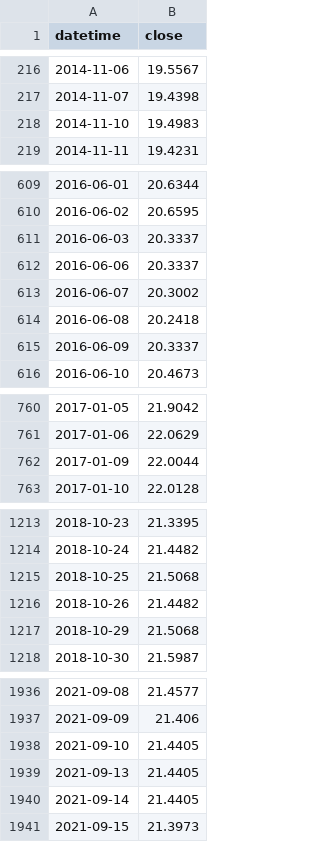
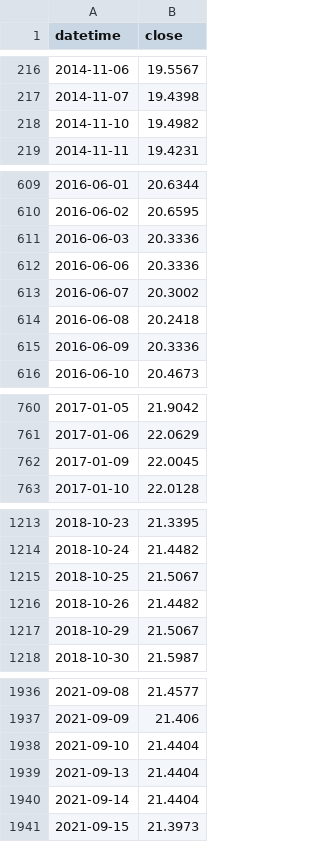
Before and after one commit to DAKSHIT1/GoldMarketSentiment_AI, a CSV file: data/uup_1d.csv, drawn as a sheet; only a part is shown, gaps mark what is left out; the diff covers the shown part only.

```diff
--- a/data/uup_1d.csv
+++ b/data/uup_1d.csv
@@ -217,3 +217,3 @@ datetime,close
 2014-11-07,19.4398
-2014-11-10,19.4983
+2014-11-10,19.4982
 2014-11-11,19.4231
@@ -610,7 +610,7 @@ datetime,close
 2016-06-02,20.6595
-2016-06-03,20.3337
-2016-06-06,20.3337
+2016-06-03,20.3336
+2016-06-06,20.3336
 2016-06-07,20.3002
 2016-06-08,20.2418
-2016-06-09,20.3337
+2016-06-09,20.3336
 2016-06-10,20.4673
@@ -761,3 +761,3 @@ datetime,close
 2017-01-06,22.0629
-2017-01-09,22.0044
+2017-01-09,22.0045
 2017-01-10,22.0128
@@ -1214,5 +1214,5 @@ datetime,close
 2018-10-24,21.4482
-2018-10-25,21.5068
+2018-10-25,21.5067
 2018-10-26,21.4482
-2018-10-29,21.5068
+2018-10-29,21.5067
 2018-10-30,21.5987
@@ -1937,5 +1937,5 @@ datetime,close
 2021-09-09,21.406
-2021-09-10,21.4405
-2021-09-13,21.4405
-2021-09-14,21.4405
+2021-09-10,21.4404
+2021-09-13,21.4404
+2021-09-14,21.4404
 2021-09-15,21.3973
```
Also changed, not shown: 11 edited cells elsewhere in this file, data/ief_1d.csv, data/session_regime_v2.csv.
